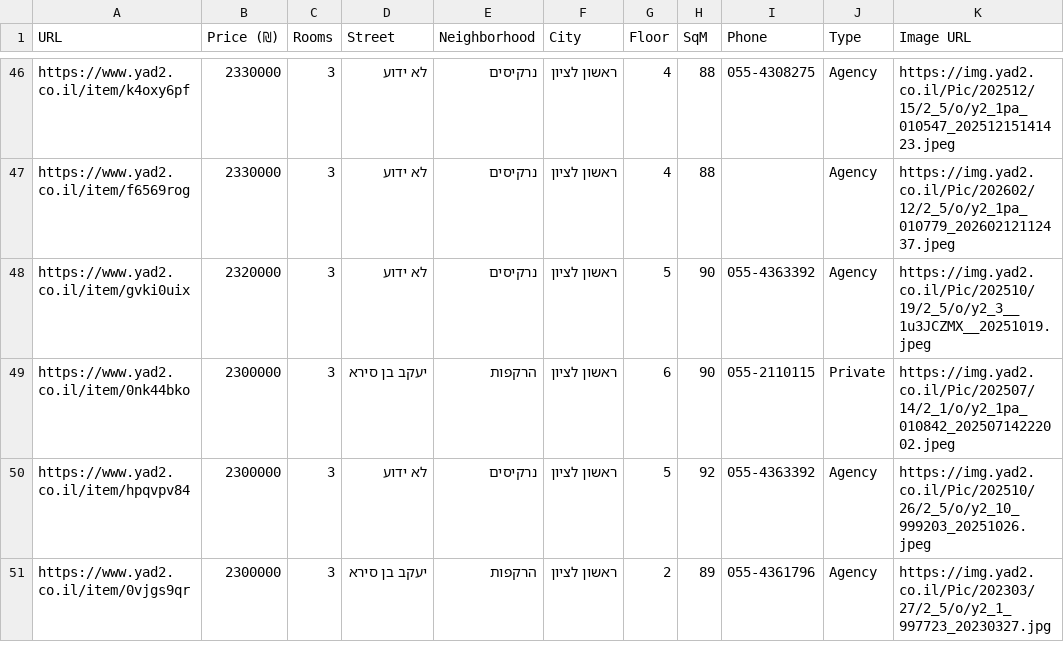
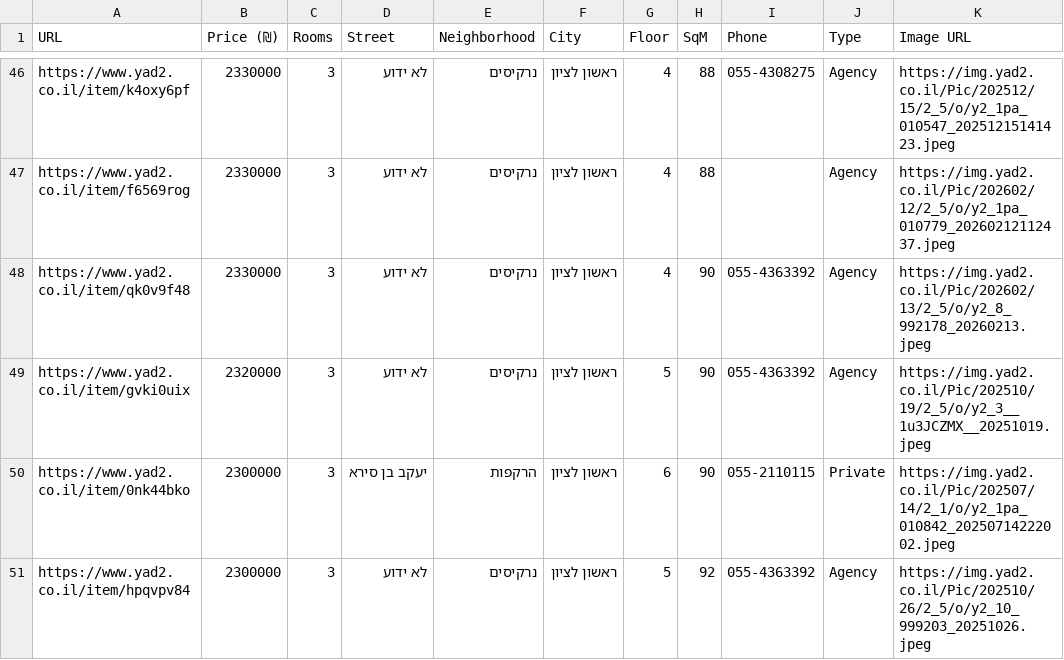
Before and after one commit to ziv9529/real-estate-tracker, a CSV file: listings.csv, drawn as a sheet; only a part is shown, gaps mark what is left out; the shorter side is filled out with more unchanged rows; the diff names each change by its address in the sheet, - before the commit and + after, or states it on an @@ line.

```diff
--- a/listings.csv
+++ b/listings.csv
+row 48: https://www.yad2.co.il/item/qk0v9f48 | 2330000 | 3 | לא ידוע | נרקיסים | ראשון לציון | 4 | 90 | 055-4363392 | Agency | https://img.yad2.co.il/Pic/202602/13/2_5/o/y2_8_992178_20260213.jpeg
```
Also changed, not shown: 3 other files.
